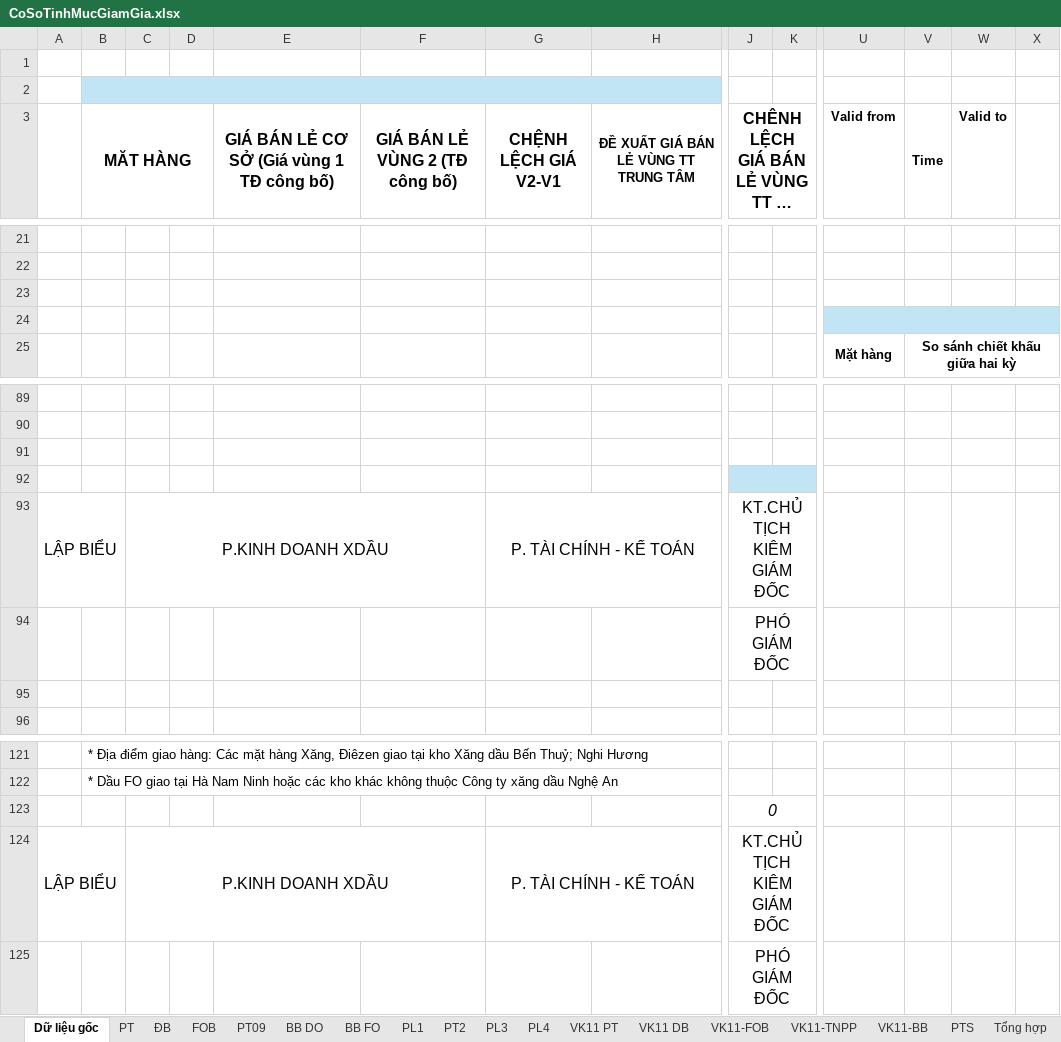
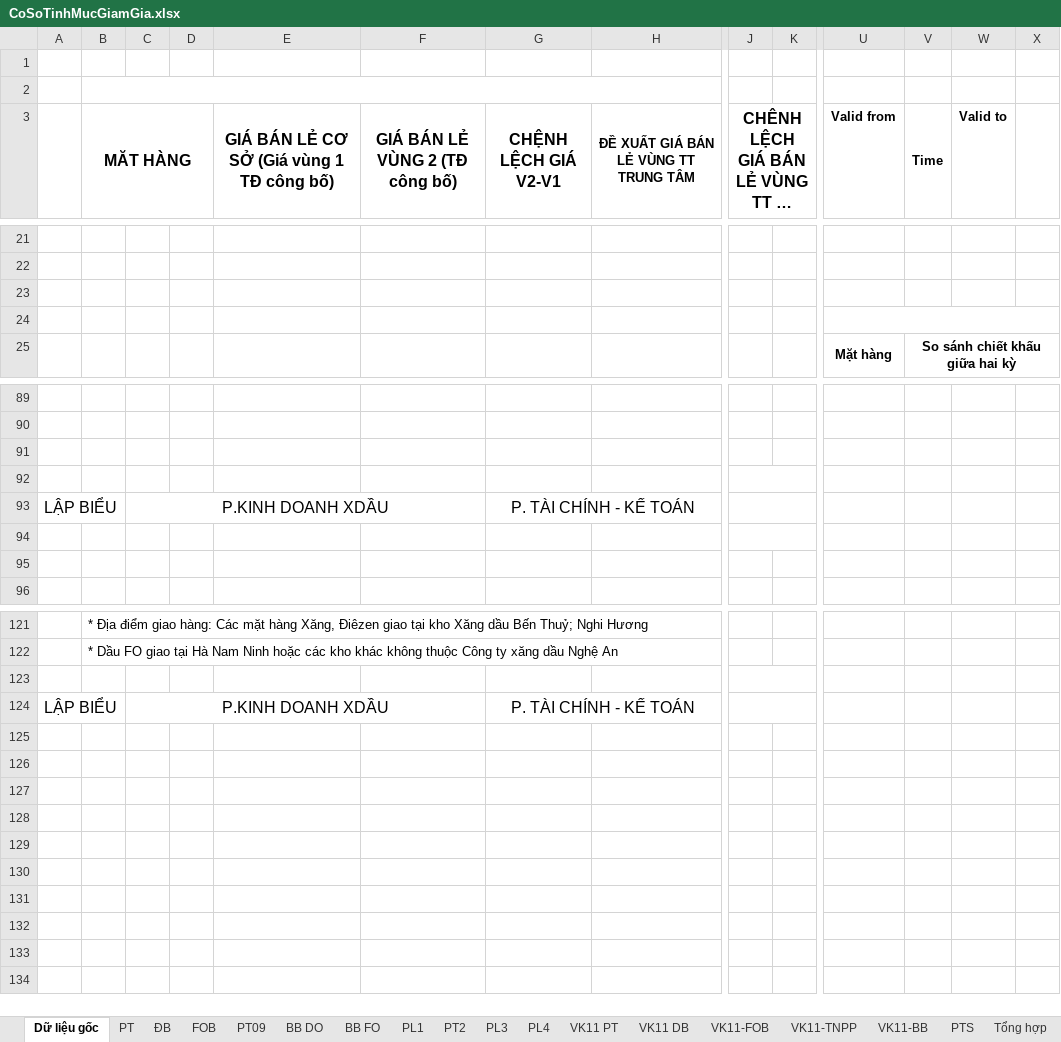
Before and after one commit to lehlong/TMS, an Excel workbook: TMS_API/DMS.API/Template/CoSoTinhMucGiamGia.xlsx, sheet Dữ liệu gốc, drawn as a sheet; only a part is shown, gaps mark what is left out; long unchanged cells end in …; values as stored, in another font and other column widths than the file's, no borders; conditional formats not drawn; rows hold the shown columns only; the diff covers the shown part only; the diff names each change by its address in the sheet, - before the commit and + after, or states it on an @@ line.

```diff
--- a/TMS_API/DMS.API/Template/CoSoTinhMucGiamGia.xlsx (sheet Dữ liệu gốc)
+++ b/TMS_API/DMS.API/Template/CoSoTinhMucGiamGia.xlsx (sheet Dữ liệu gốc)
-B2:H2 fill: #C1E5F5
+B2:H2 fill: none
-U24:X24 fill: #C1E5F5
+U24:X24 fill: none
-J92:K92 fill: #C1E5F5
+J92:K92 fill: none
-J93: KT.CHỦ TỊCH KIÊM GIÁM ĐỐC
+J93: (empty)
-J94: PHÓ GIÁM ĐỐC
+J94: (empty)
-J123: 0
+J123: (empty)
-J124: KT.CHỦ TỊCH KIÊM GIÁM ĐỐC
+J124: (empty)
-row 125:  |  |  |  |  |  |  |  | PHÓ GIÁM ĐỐC
```
Also changed, not shown: 3 edited cells and cell formats elsewhere in this sheet, 1 other file.
